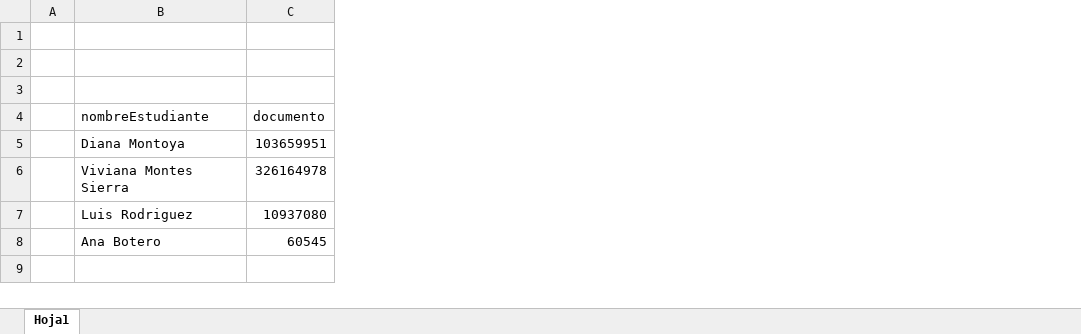
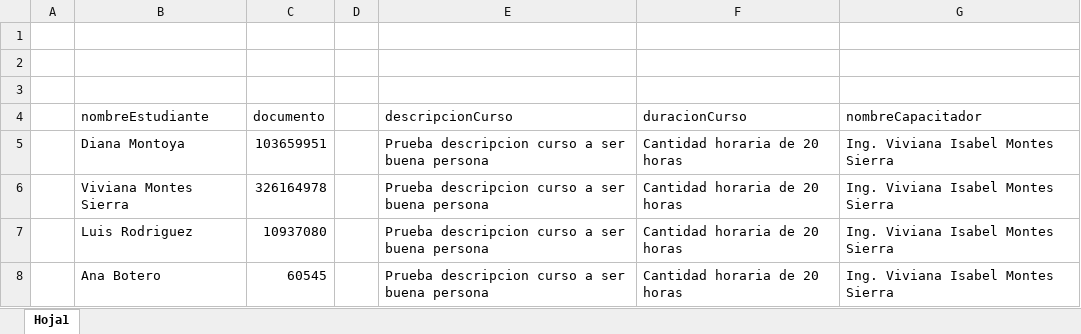
Before and after one commit to LuisF-1995/GenerarCertificadosEnPDF, an Excel workbook: PERSONAS.xlsx, sheet Hoja1, drawn as a sheet; values as stored, in another font and other column widths than the file's, no borders; the diff names each change by its address in the sheet, - before the commit and + after, or states it on an @@ line.

Commit message:
agregando mas valores desde el excel

```diff
--- a/PERSONAS.xlsx (sheet Hoja1)
+++ b/PERSONAS.xlsx (sheet Hoja1)
+column D, empty
+column E (descripcionCurso), rows 5-8: all Prueba descripcion curso a ser buena persona
+column F (duracionCurso), rows 5-8: all Cantidad horaria de 20 horas
+column G (nombreCapacitador), rows 5-8: all Ing. Viviana Isabel Montes Sierra
```
Also changed, not shown: 3 other files.
